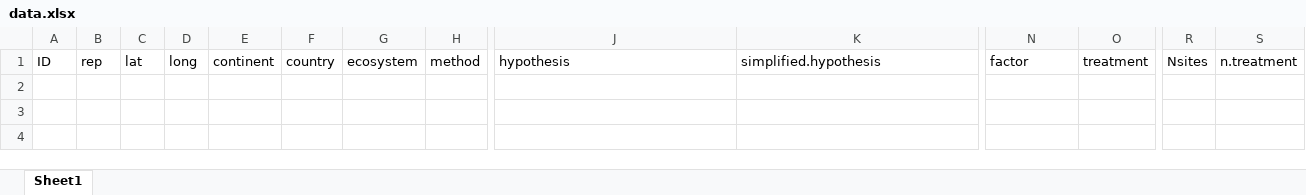
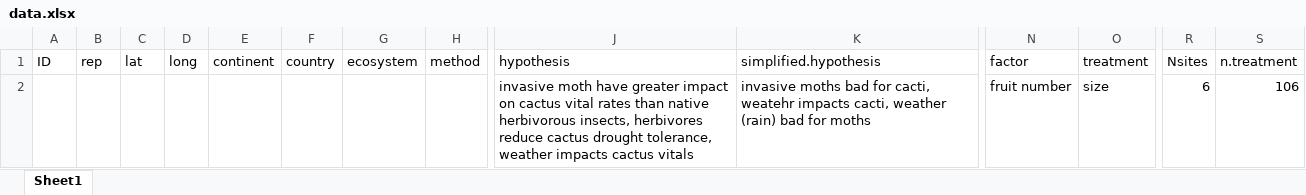
Before and after one commit to maloryowen/BCDM_Meta_Ch1, an Excel workbook: data.xlsx, sheet Sheet1, drawn as a sheet; only a part is shown, gaps mark what is left out; values as stored, in another font and other column widths than the file's, no borders; rows hold the shown columns only; the diff names each change by its address in the sheet, - before the commit and + after, or states it on an @@ line.

```diff
--- a/data.xlsx (sheet Sheet1)
+++ b/data.xlsx (sheet Sheet1)
+row 2:  |  |  |  |  |  |  |  | invasive moth have greater impact on cactus vital rates than native herbivorous insects, herbivores reduce cactus drought tolerance, weather impacts cactus vitals | invasive moths bad for cacti, weatehr impacts cacti, weather (rain) bad for moths | fruit number | size | 6 | 106
```
Also changed, not shown: studies.xlsx, 6 other files.
